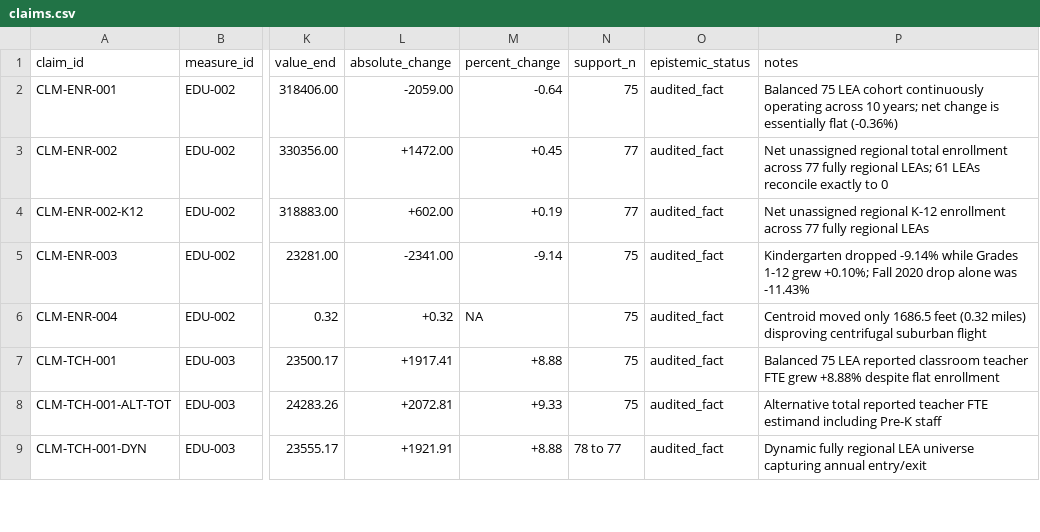
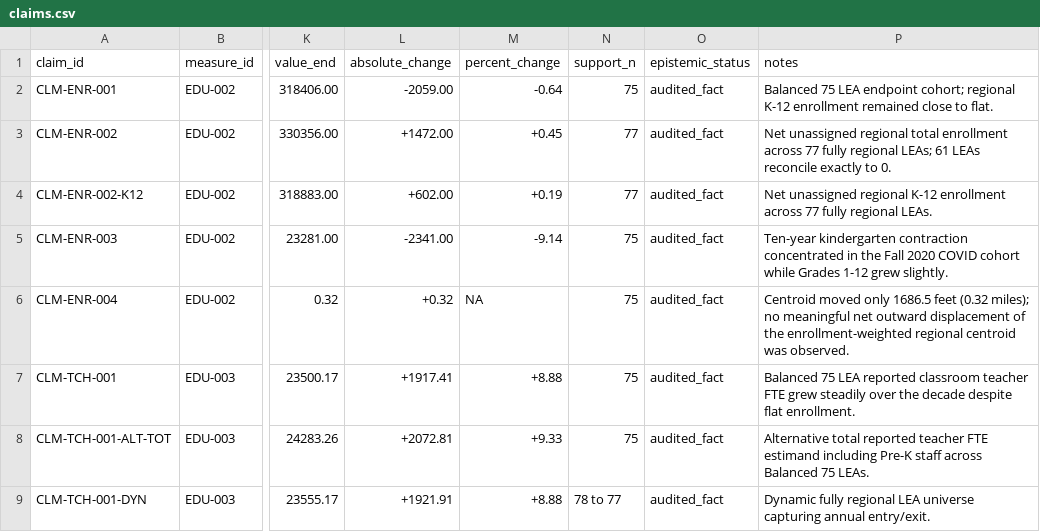
Before and after one commit to admiralorbiter/computational-sketchbook, a CSV file: 2026/2026-09-26-education-data-observatory/analysis/results/claims.csv, drawn as a sheet; only a part is shown, gaps mark what is left out; the diff covers the shown part only; the diff names each change by its address in the sheet, - before the commit and + after, or states it on an @@ line.

```diff
--- a/2026/2026-09-26-education-data-observatory/analysis/results/claims.csv
+++ b/2026/2026-09-26-education-data-observatory/analysis/results/claims.csv
-P2 (notes): …75 LEA cohort continuously operating across 10 years; net change is essentially flat (-0.36%)
+P2 (notes): …75 LEA endpoint cohort; regional K-12 enrollment remained close to flat.
-P3 (notes): …exactly to 0
+P3 (notes): …exactly to 0.
-P4 (notes): …fully regional LEAs
+P4 (notes): …fully regional LEAs.
-P5 (notes): Kindergarten dropped -9.14% while Grades 1-12 grew +0.10%; Fall 2020 drop alone was -11.43%
+P5 (notes): Ten-year kindergarten contraction concentrated in the Fall 2020 COVID cohort while Grades 1-12 grew slightly.
-P6 (notes): …feet (0.32 miles) disproving centrifugal suburban flight
+P6 (notes): …feet (0.32 miles); no meaningful net outward displacement of the enrollment-weighted regional centroid was observed.
-P7 (notes): …FTE grew +8.88% despite flat enrollment
+P7 (notes): …FTE grew steadily over the decade despite flat enrollment.
-P8 (notes): …Pre-K staff
+P8 (notes): …Pre-K staff across Balanced 75 LEAs.
-P9 (notes): …capturing annual entry/exit
+P9 (notes): …capturing annual entry/exit.
```
Also changed, not shown: 10 edited cells elsewhere in this file, 2026/2026-09-26-education-data-observatory/registry/universes.csv, 8 other files.
